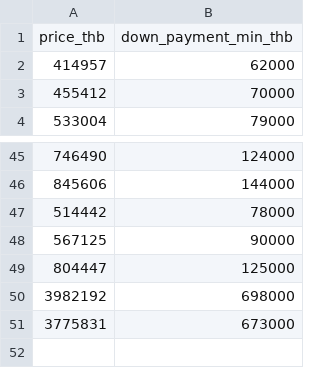
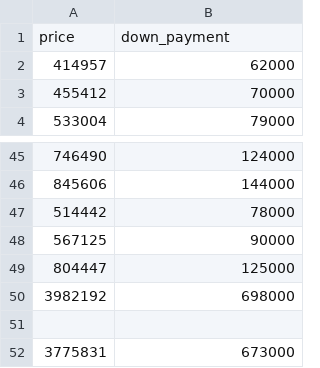
Before and after one commit to tanawattsu/tanawattsu.github.io, a CSV file: car_price.csv, drawn as a sheet; only a part is shown, gaps mark what is left out.

Commit message:
Update car_price.csv

```diff
--- a/car_price.csv
+++ b/car_price.csv
@@ -1,2 +1,2 @@
-price_thb,down_payment_min_thb
+price,down_payment
 414957,62000
@@ -50,2 +50,3 @@ price_thb,down_payment_min_thb
 3982192,698000
+
 3775831,673000
```
